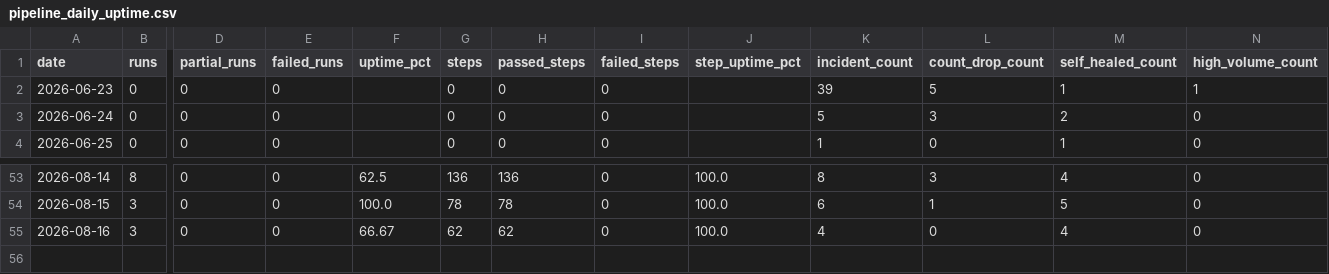
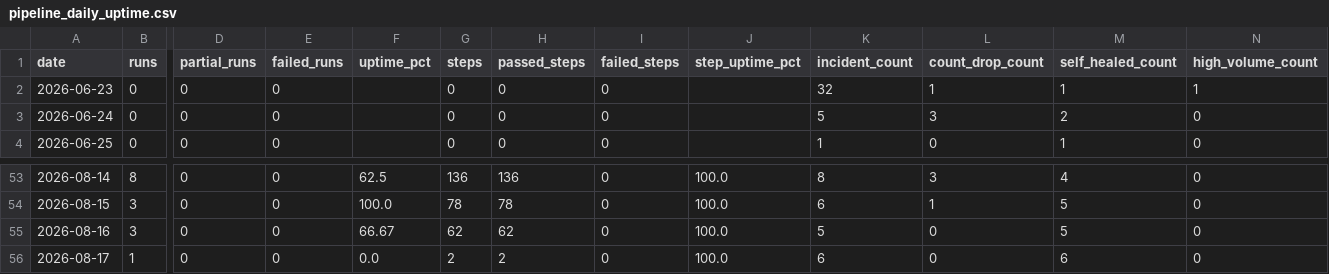
Before and after one commit to MikeWooCerna/Pac-Biz, a CSV file: pipeline_daily_uptime.csv, drawn as a sheet; only a part is shown, gaps mark what is left out; rows hold the shown columns only; the diff names each change by its address in the sheet, - before the commit and + after, or states it on an @@ line.

```diff
--- a/pipeline_daily_uptime.csv
+++ b/pipeline_daily_uptime.csv
-K2 (incident_count): 39
+K2 (incident_count): 32
-L2 (count_drop_count): 5
+L2 (count_drop_count): 1
-K55 (incident_count): 4
+K55 (incident_count): 5
-M55 (self_healed_count): 4
+M55 (self_healed_count): 5
+row 56: 2026-08-17 | 1 | 0 | 0 | 0.0 | 2 | 2 | 0 | 100.0 | 6 | 0 | 6 | 0
```
Also changed, not shown: pipeline_step_history.csv, 3 other files.
